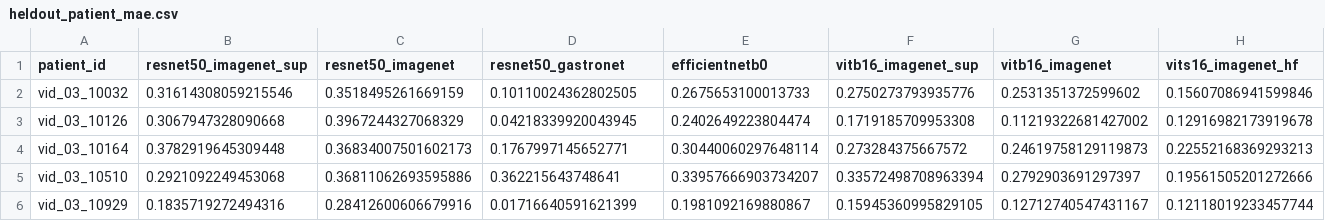
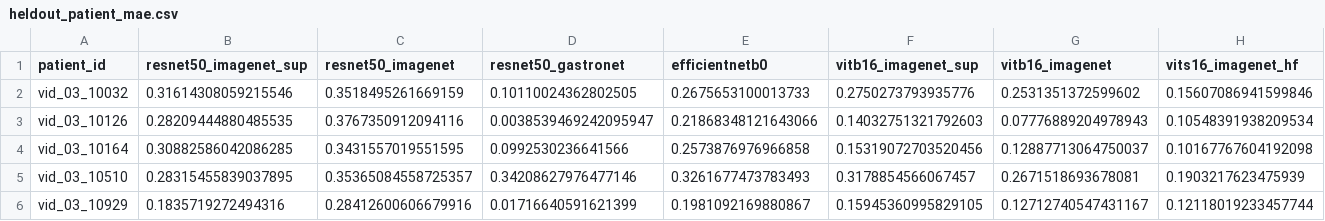
Before and after one commit to Gastroenterology-CRCHUM/ulcer-detection-crohns, a CSV file: results/ulcer/heldout/heldout_patient_mae.csv, drawn as a sheet; only a part is shown; the diff covers the shown part only; the diff names each change by its address in the sheet, - before the commit and + after, or states it on an @@ line.

```diff
--- a/results/ulcer/heldout/heldout_patient_mae.csv
+++ b/results/ulcer/heldout/heldout_patient_mae.csv
-B3 (resnet50_imagenet_sup): 0.3067947328090668
+B3 (resnet50_imagenet_sup): 0.28209444880485535
-C3 (resnet50_imagenet): 0.3967244327068329
+C3 (resnet50_imagenet): 0.3767350912094116
-D3 (resnet50_gastronet): 0.04218339920043945
+D3 (resnet50_gastronet): 0.0038539469242095947
-E3 (efficientnetb0): 0.2402649223804474
+E3 (efficientnetb0): 0.21868348121643066
-F3 (vitb16_imagenet_sup): 0.1719185709953308
+F3 (vitb16_imagenet_sup): 0.14032751321792603
-G3 (vitb16_imagenet): 0.11219322681427002
+G3 (vitb16_imagenet): 0.07776889204978943
-H3 (vits16_imagenet_hf): 0.12916982173919678
+H3 (vits16_imagenet_hf): 0.10548391938209534
-B4 (resnet50_imagenet_sup): 0.3782919645309448
+B4 (resnet50_imagenet_sup): 0.30882586042086285
-C4 (resnet50_imagenet): 0.36834007501602173
+C4 (resnet50_imagenet): 0.3431557019551595
-D4 (resnet50_gastronet): 0.1767997145652771
+D4 (resnet50_gastronet): 0.0992530236641566
-E4 (efficientnetb0): 0.30440060297648114
+E4 (efficientnetb0): 0.2573876976966858
-F4 (vitb16_imagenet_sup): 0.273284375667572
+F4 (vitb16_imagenet_sup): 0.15319072703520456
-G4 (vitb16_imagenet): 0.24619758129119873
+G4 (vitb16_imagenet): 0.12887713064750037
-H4 (vits16_imagenet_hf): 0.22552168369293213
+H4 (vits16_imagenet_hf): 0.10167767604192098
-B5 (resnet50_imagenet_sup): 0.2921092249453068
+B5 (resnet50_imagenet_sup): 0.28315455839037895
-C5 (resnet50_imagenet): 0.36811062693595886
+C5 (resnet50_imagenet): 0.35365084558725357
-D5 (resnet50_gastronet): 0.362215643748641
+D5 (resnet50_gastronet): 0.34208627976477146
-E5 (efficientnetb0): 0.33957666903734207
+E5 (efficientnetb0): 0.3261677473783493
-F5 (vitb16_imagenet_sup): 0.33572498708963394
+F5 (vitb16_imagenet_sup): 0.3178854566067457
-G5 (vitb16_imagenet): 0.2792903691297397
+G5 (vitb16_imagenet): 0.2671518693678081
-H5 (vits16_imagenet_hf): 0.19561505201272666
+H5 (vits16_imagenet_hf): 0.1903217623475939
```
Also changed, not shown: 114 edited cells elsewhere in this file, results/ulcer/heldout/effect_decomposition.csv, results/ulcer/heldout/heldout_ensemble_metrics.csv, 27 other files.
